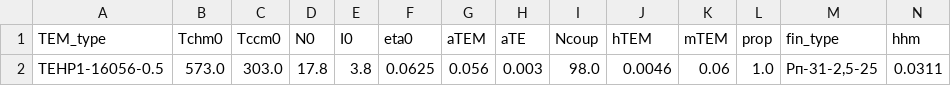
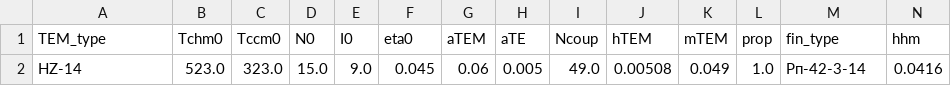
Before and after one commit to Roman-Golubev/basic_RL_model_mlops_3, a CSV file: artifacts/data_input/params_5.csv, drawn as a sheet; only a part is shown; removed rows and columns are numbered as before the commit, all else as after; rows hold the shown columns only; the diff names each change by its address in the sheet, - before the commit and + after, or states it on an @@ line.

```diff
--- a/artifacts/data_input/params_5.csv
+++ b/artifacts/data_input/params_5.csv
-row 2: TEHP1-16056-0.5 | 573.0 | 303.0 | 17.8 | 3.8 | 0.0625 | 0.056 | 0.003 | 98.0 | 0.0046 | 0.06 | 1.0 | Рп-31-2,5-25 | 0.0311
+row 2: HZ-14 | 523.0 | 323.0 | 15.0 | 9.0 | 0.045 | 0.06 | 0.005 | 49.0 | 0.00508 | 0.049 | 1.0 | Рп-42-3-14 | 0.0416
```
Also changed, not shown: artifacts/data_input/params_1.csv, artifacts/data_input/params_2.csv, 8 other files.
